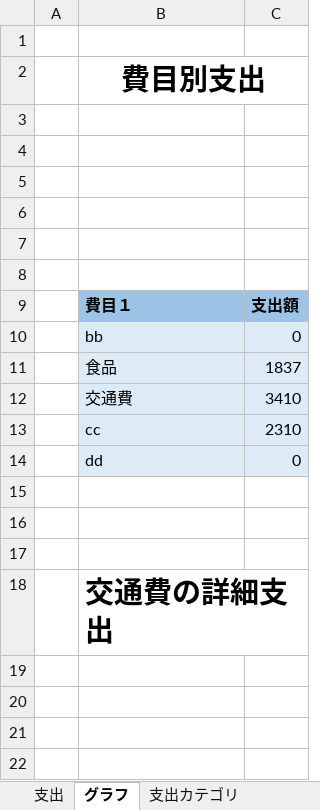
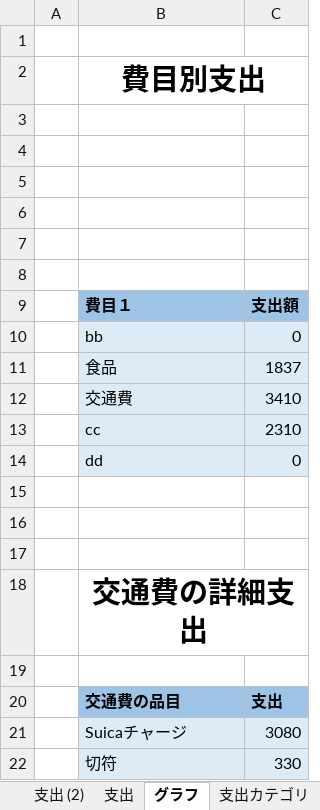
Before and after one commit to aki29iwasawa/VBA, an Excel workbook: 家計簿.xlsm, sheet グラフ, drawn as a sheet; values as stored, in another font and other column widths than the file's, no borders; charts and pictures not drawn; the diff names each change by its address in the sheet, - before the commit and + after, or states it on an @@ line.

```diff
--- a/家計簿.xlsm (sheet グラフ)
+++ b/家計簿.xlsm (sheet グラフ)
+sheet tab: 支出 (2)
-B18 alignment: left
+B18 alignment: center
+row 19: (empty)
+row 20:  | 交通費の品目 | 支出
+row 21:  | Suicaチャージ | 3080
+row 22:  | 切符 | 330
```
Also changed, not shown: sheet 支出カテゴリ, other sheet tabs, charts or pictures.
